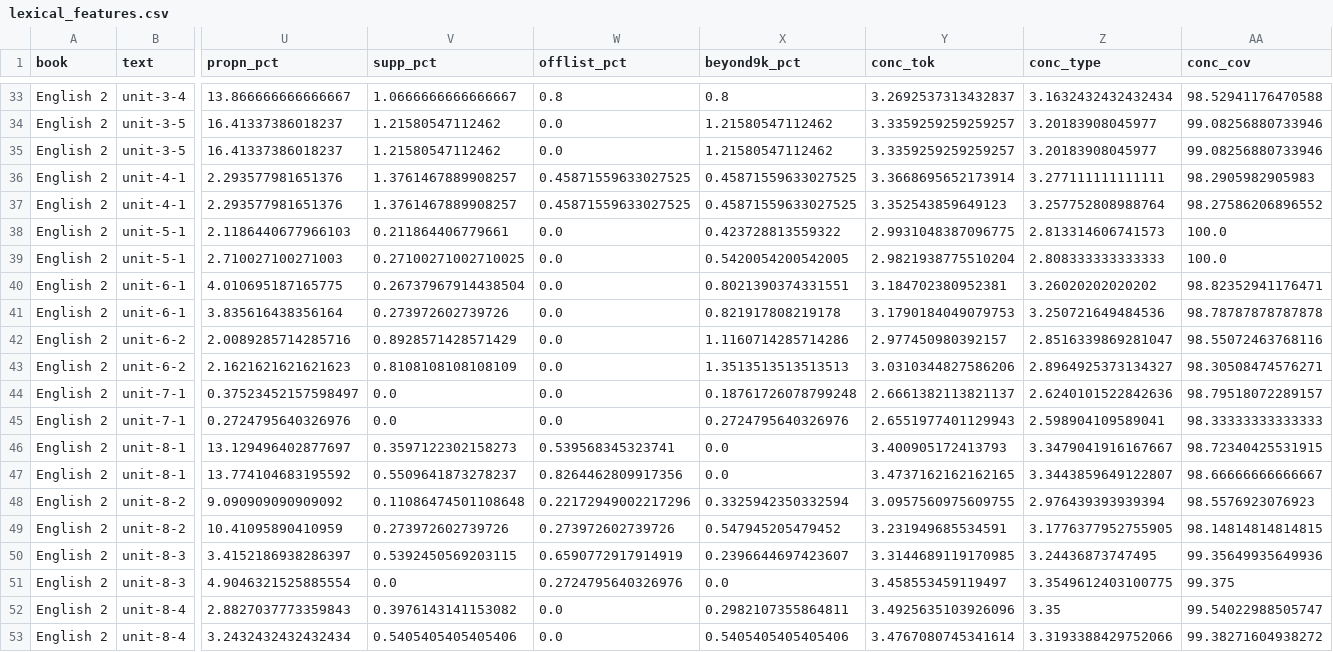
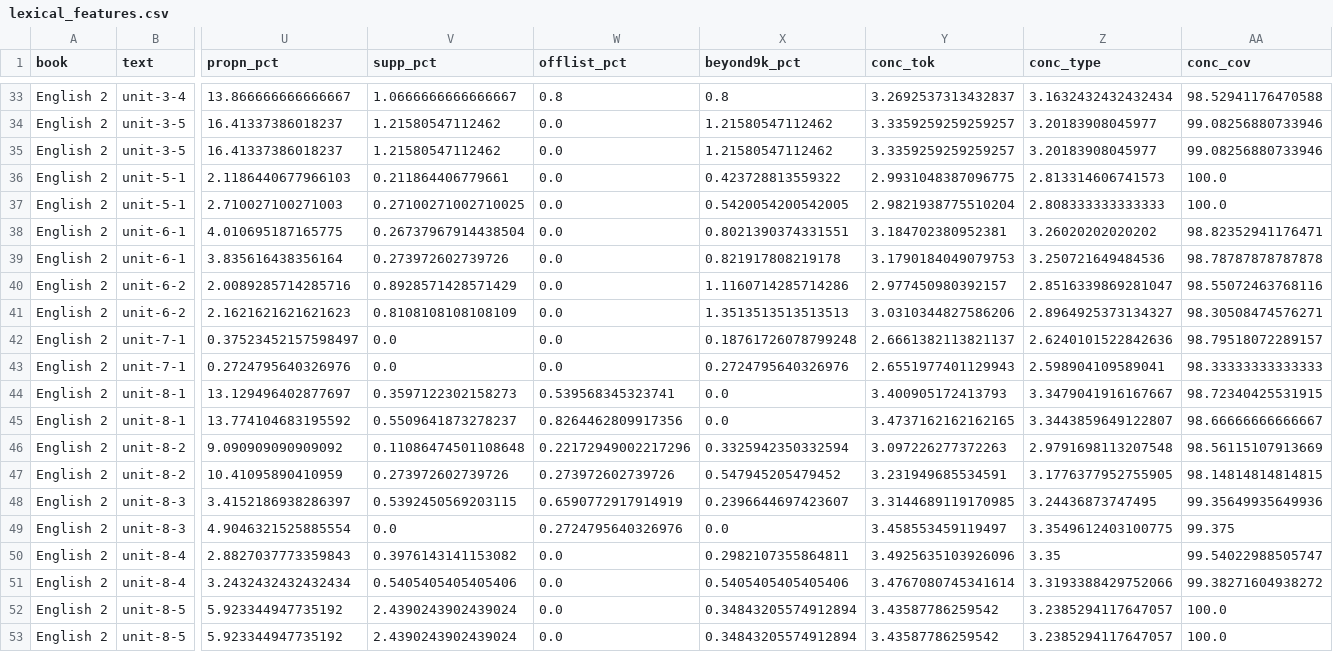
Before and after one commit to gregkavvadias/panhel-corpora, a CSV file: reanalysis/results/lexical_features.csv, drawn as a sheet; only a part is shown, gaps mark what is left out; the shorter side is filled out with more unchanged rows; removed rows and columns are numbered as before the commit, all else as after; rows hold the shown columns only; the diff names each change by its address in the sheet, - before the commit and + after, or states it on an @@ line.

```diff
--- a/reanalysis/results/lexical_features.csv
+++ b/reanalysis/results/lexical_features.csv
-row 36: English 2 | unit-4-1 | 2.293577981651376 | 1.3761467889908257 | 0.45871559633027525 | 0.45871559633027525 | 3.3668695652173914 | 3.277111111111111 | 98.2905982905983
-row 37: English 2 | unit-4-1 | 2.293577981651376 | 1.3761467889908257 | 0.45871559633027525 | 0.45871559633027525 | 3.352543859649123 | 3.257752808988764 | 98.27586206896552
-Y46 (conc_tok): 3.0957560975609755
+Y46 (conc_tok): 3.097226277372263
-Z46 (conc_type): 2.976439393939394
+Z46 (conc_type): 2.9791698113207548
-AA46 (conc_cov): 98.5576923076923
+AA46 (conc_cov): 98.56115107913669
```
Also changed, not shown: reanalysis/results/propn_types.csv, 4 other files.
